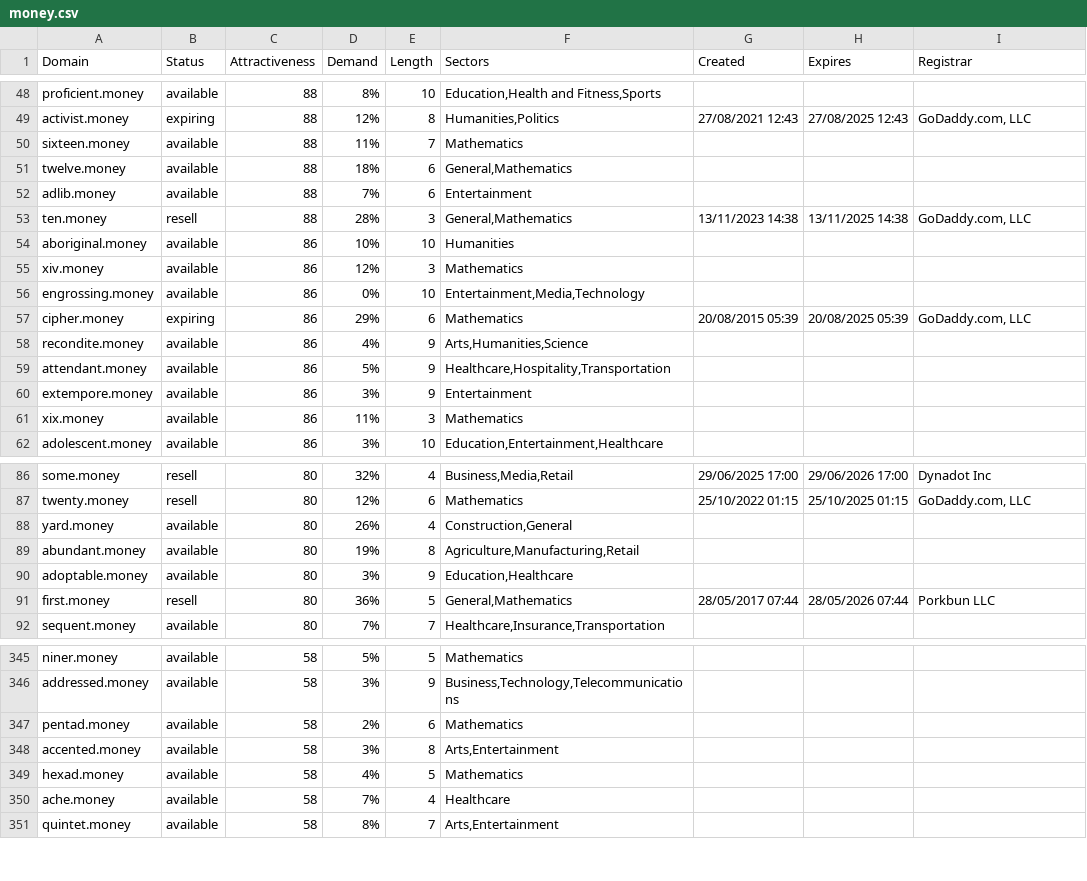
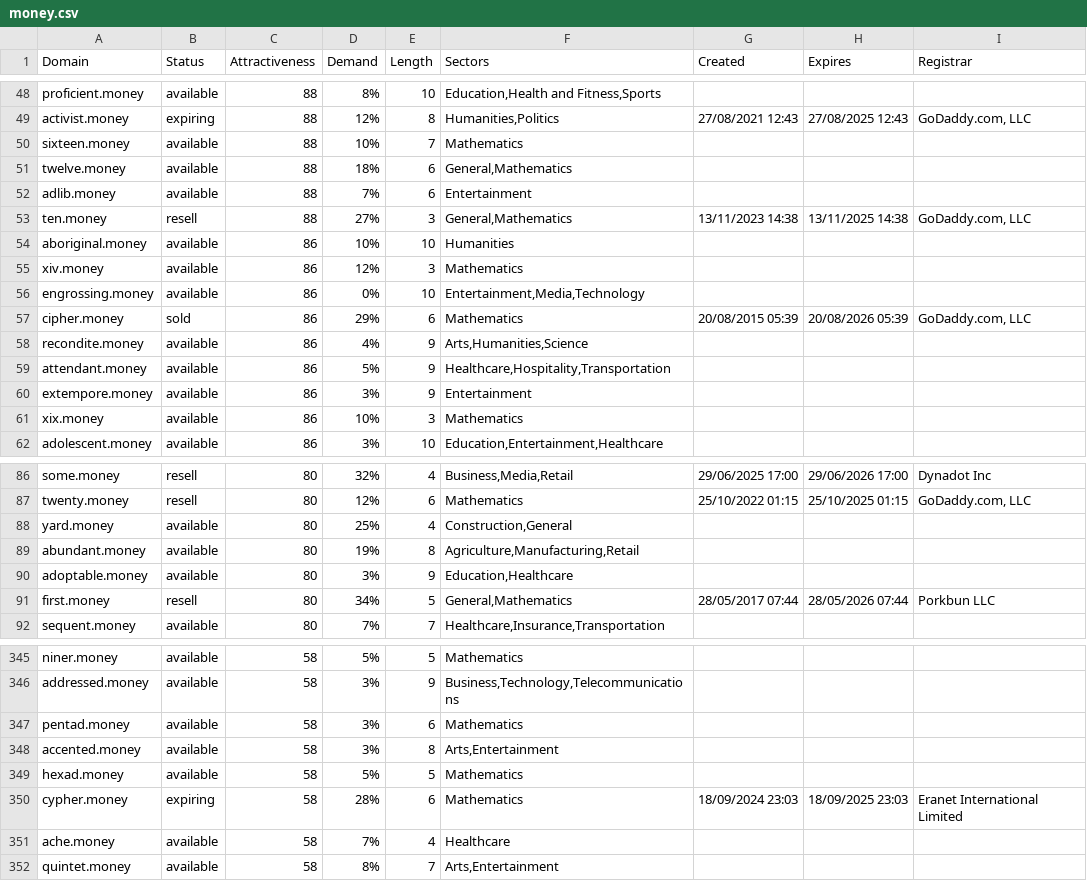
Before and after one commit to UniqueDomains/money-oneword-domains, a CSV file: money.csv, drawn as a sheet; only a part is shown, gaps mark what is left out; the diff covers the shown part only.

Commit message:
Domains update

```diff
--- a/money.csv
+++ b/money.csv
@@ -49,6 +49,6 @@ proficient.money,available,88,8%,10,"Education,Health and Fitness,Sports",,,
 activist.money,expiring,88,12%,8,"Humanities,Politics",27/08/2021 12:43,27/08/2025 12:43,"GoDaddy.com, LLC"
-sixteen.money,available,88,11%,7,Mathematics,,,
+sixteen.money,available,88,10%,7,Mathematics,,,
 twelve.money,available,88,18%,6,"General,Mathematics",,,
 adlib.money,available,88,7%,6,Entertainment,,,
-ten.money,resell,88,28%,3,"General,Mathematics",13/11/2023 14:38,13/11/2025 14:38,"GoDaddy.com, LLC"
+ten.money,resell,88,27%,3,"General,Mathematics",13/11/2023 14:38,13/11/2025 14:38,"GoDaddy.com, LLC"
 aboriginal.money,available,86,10%,10,Humanities,,,
@@ -56,3 +56,3 @@ xiv.money,available,86,12%,3,Mathematics,,,
 engrossing.money,available,86,0%,10,"Entertainment,Media,Technology",,,
-cipher.money,expiring,86,29%,6,Mathematics,20/08/2015 05:39,20/08/2025 05:39,"GoDaddy.com, LLC"
+cipher.money,sold,86,29%,6,Mathematics,20/08/2015 05:39,20/08/2026 05:39,"GoDaddy.com, LLC"
 recondite.money,available,86,4%,9,"Arts,Humanities,Science",,,
@@ -60,3 +60,3 @@ attendant.money,available,86,5%,9,"Healthcare,Hospitality,Transportation",,,
 extempore.money,available,86,3%,9,Entertainment,,,
-xix.money,available,86,11%,3,Mathematics,,,
+xix.money,available,86,10%,3,Mathematics,,,
 adolescent.money,available,86,3%,10,"Education,Entertainment,Healthcare",,,
@@ -87,6 +87,6 @@ some.money,resell,80,32%,4,"Business,Media,Retail",29/06/2025 17:00,29/06/2026 1
 twenty.money,resell,80,12%,6,Mathematics,25/10/2022 01:15,25/10/2025 01:15,"GoDaddy.com, LLC"
-yard.money,available,80,26%,4,"Construction,General",,,
+yard.money,available,80,25%,4,"Construction,General",,,
 abundant.money,available,80,19%,8,"Agriculture,Manufacturing,Retail",,,
 adoptable.money,available,80,3%,9,"Education,Healthcare",,,
-first.money,resell,80,36%,5,"General,Mathematics",28/05/2017 07:44,28/05/2026 07:44,Porkbun LLC
+first.money,resell,80,34%,5,"General,Mathematics",28/05/2017 07:44,28/05/2026 07:44,Porkbun LLC
 sequent.money,available,80,7%,7,"Healthcare,Insurance,Transportation",,,
@@ -346,5 +346,6 @@ niner.money,available,58,5%,5,Mathematics,,,
 addressed.money,available,58,3%,9,"Business,Technology,Telecommunications",,,
-pentad.money,available,58,2%,6,Mathematics,,,
+pentad.money,available,58,3%,6,Mathematics,,,
 accented.money,available,58,3%,8,"Arts,Entertainment",,,
-hexad.money,available,58,4%,5,Mathematics,,,
+hexad.money,available,58,5%,5,Mathematics,,,
+cypher.money,expiring,58,28%,6,Mathematics,18/09/2024 23:03,18/09/2025 23:03,Eranet International Limited
 ache.money,available,58,7%,4,Healthcare,,,
```
Also changed, not shown: 45 edited cells elsewhere in this file, 2 other files.
